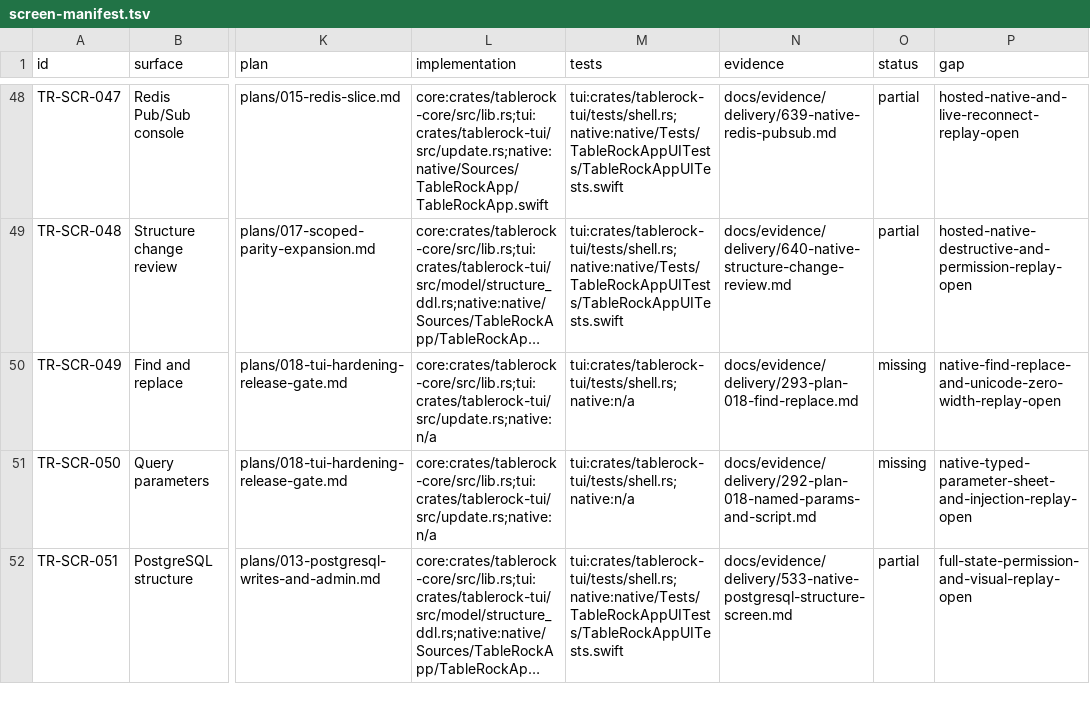
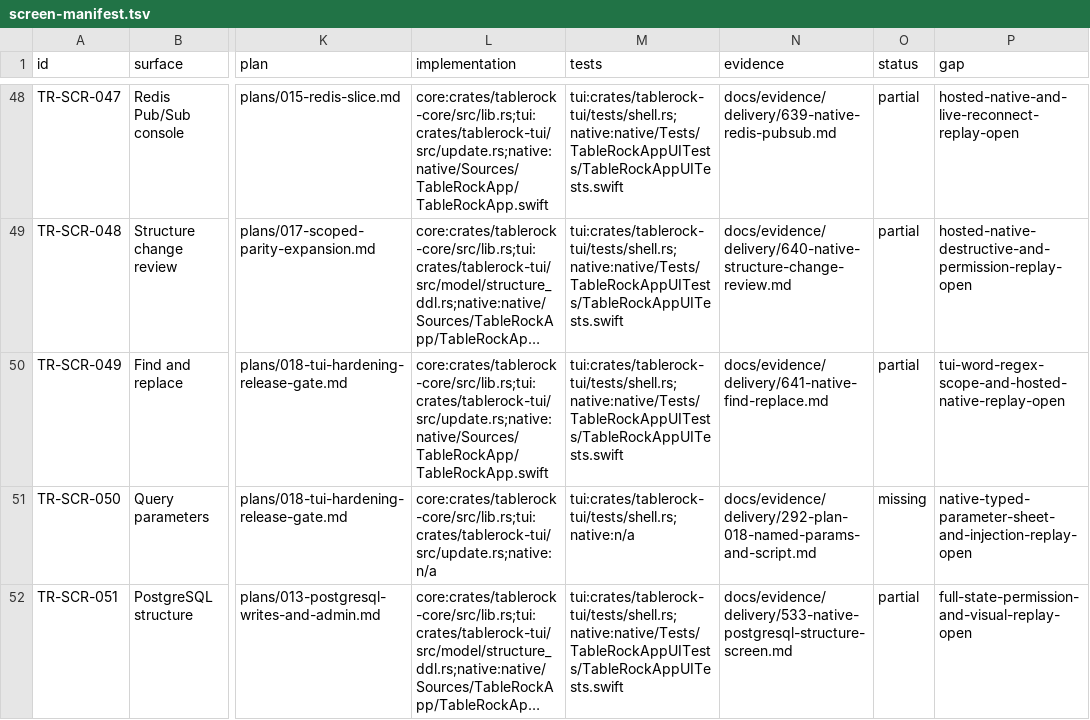
Before and after one commit to tailrocks/tablerock, a TSV file: docs/architecture/screen-manifest.tsv, drawn as a sheet; only a part is shown, gaps mark what is left out; long unchanged cells end in …; the diff names each change by its address in the sheet, - before the commit and + after, or states it on an @@ line.

```diff
--- a/docs/architecture/screen-manifest.tsv
+++ b/docs/architecture/screen-manifest.tsv
-L50 (implementation): core:crates/tablerock-core/src/lib.rs;tui:crates/tablerock-tui/src/update.rs;native:n/a
+L50 (implementation): core:crates/tablerock-core/src/lib.rs;tui:crates/tablerock-tui/src/update.rs;native:native/Sources/TableRockApp/TableRockApp.swift
-M50 (tests): tui:crates/tablerock-tui/tests/shell.rs;native:n/a
+M50 (tests): tui:crates/tablerock-tui/tests/shell.rs;native:native/Tests/TableRockAppUITests/TableRockAppUITests.swift
-N50 (evidence): docs/evidence/delivery/293-plan-018-find-replace.md
+N50 (evidence): docs/evidence/delivery/641-native-find-replace.md
-O50 (status): missing
+O50 (status): partial
-P50 (gap): native-find-replace-and-unicode-zero-width-replay-open
+P50 (gap): tui-word-regex-scope-and-hosted-native-replay-open
```
Also changed, not shown: docs/architecture/screen-client-status.tsv, 8 other files.
